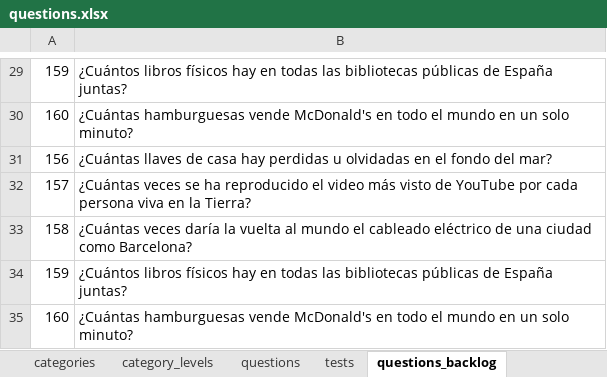
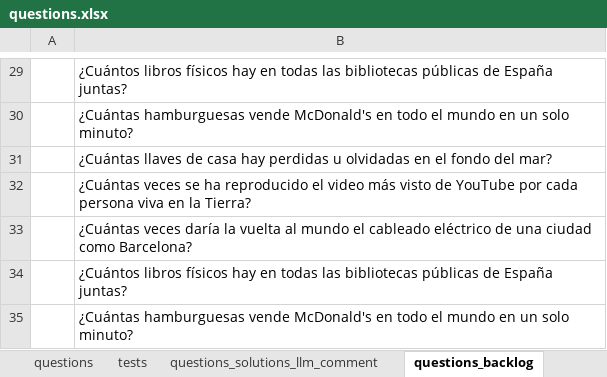
Before and after one commit to sheriffff/fermi, an Excel workbook: public/questions.xlsx, sheet questions_backlog, drawn as a sheet; only a part is shown, gaps mark what is left out; values as stored, in another font and other column widths than the file's, no borders; charts and pictures not drawn; the diff covers the shown part only; the diff names each change by its address in the sheet, - before the commit and + after, or states it on an @@ line.

```diff
--- a/public/questions.xlsx (sheet questions_backlog)
+++ b/public/questions.xlsx (sheet questions_backlog)
+sheet tab: questions_solutions_llm_comment
-A29: 159
+A29: (empty)
-A30: 160
+A30: (empty)
-A31: 156
+A31: (empty)
-A32: 157
+A32: (empty)
-A33: 158
+A33: (empty)
-A34: 159
+A34: (empty)
-A35: 160
+A35: (empty)
```
Also changed, not shown: 28 edited cells elsewhere in this sheet, sheet questions, charts or pictures, 4 other files.
